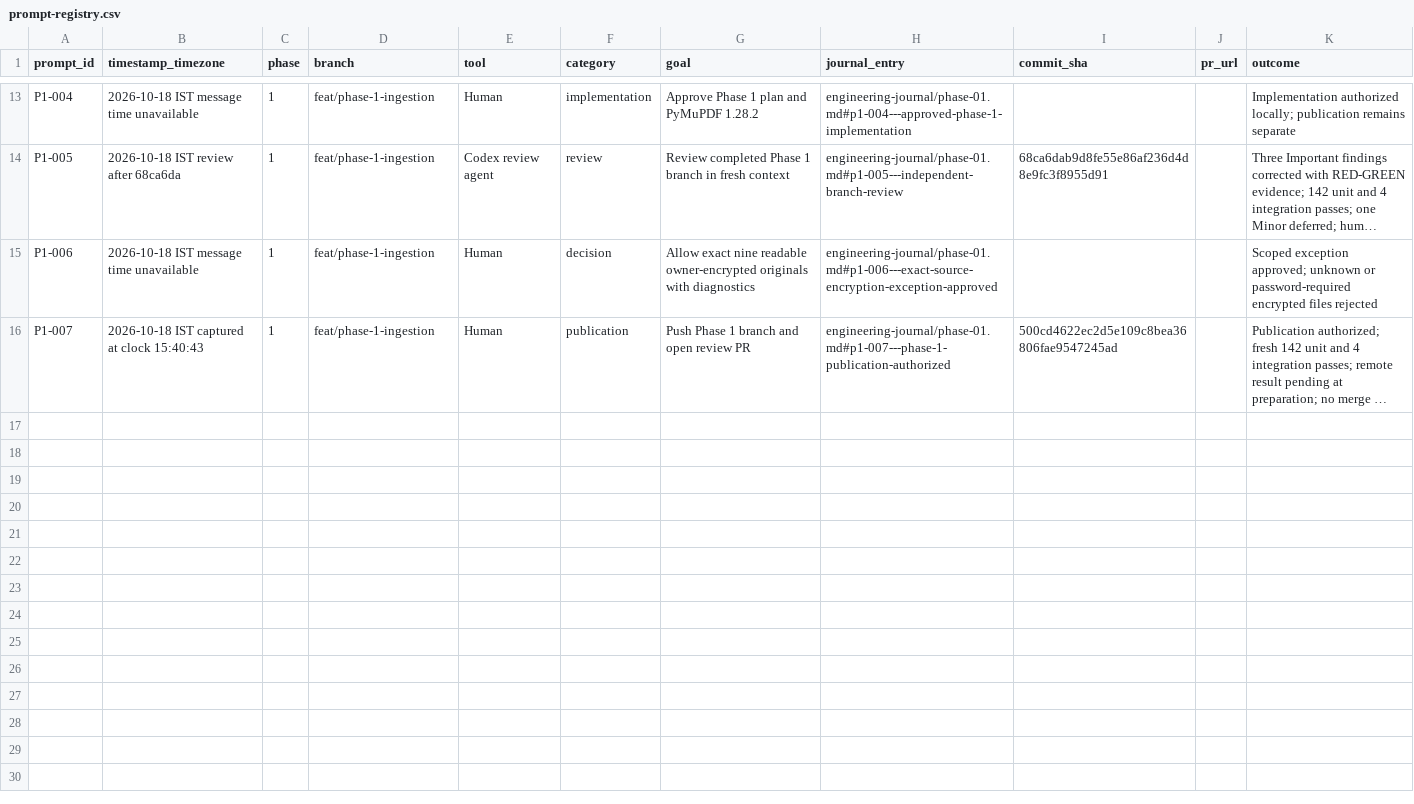
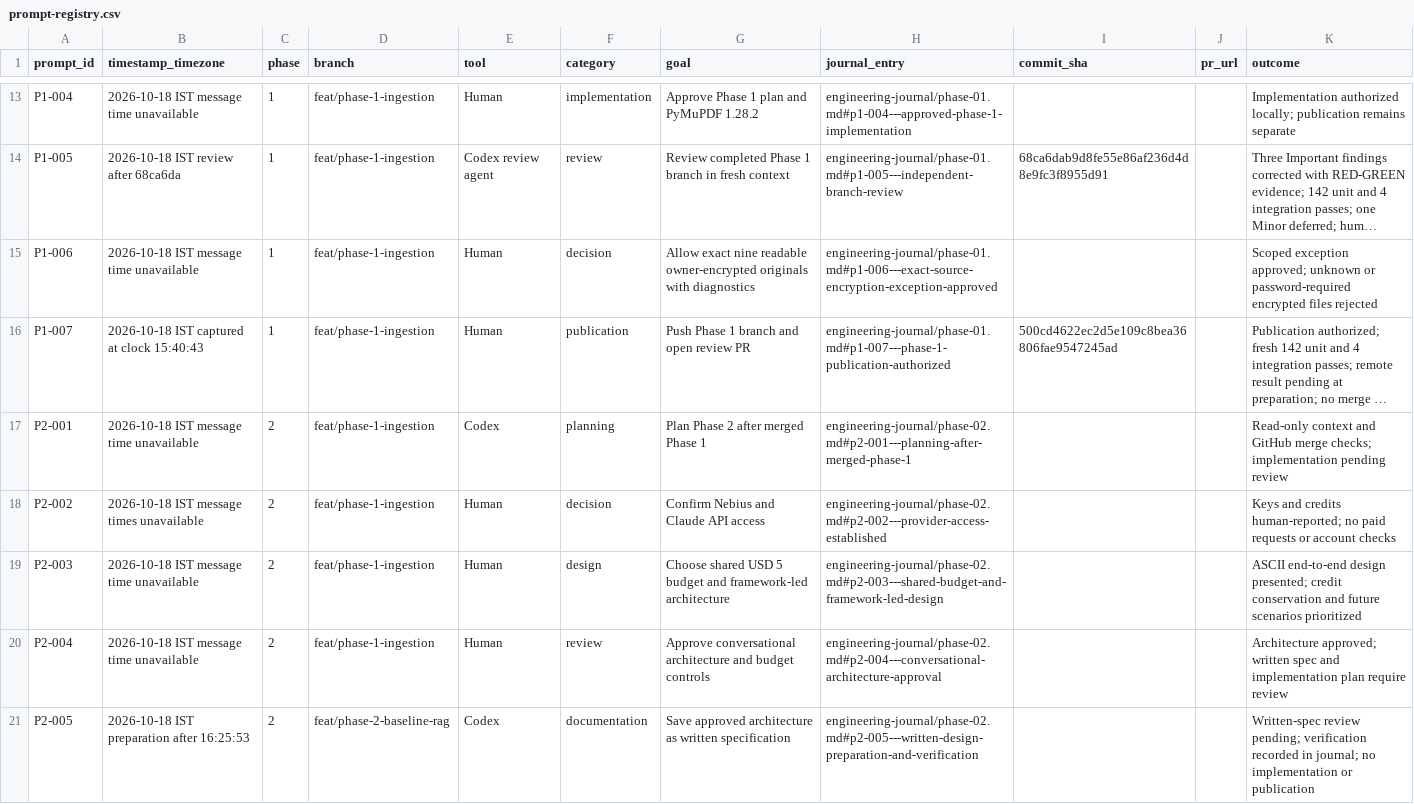
Before and after one commit to Natarajan92/finsight-ai, a CSV file: docs/prompt-registry.csv, drawn as a sheet; only a part is shown, gaps mark what is left out; long unchanged cells end in …; the diff names each change by its address in the sheet, - before the commit and + after, or states it on an @@ line.

Commit message:
docs: specify Phase 2 baseline RAG architecture

```diff
--- a/docs/prompt-registry.csv
+++ b/docs/prompt-registry.csv
+row 17: P2-001 | 2026-10-18 IST message time unavailable | 2 | feat/phase-1-ingestion | Codex | planning | Plan Phase 2 after merged Phase 1 | engineering-journal/phase-02.md#p2-001---planning-after-merged-phase-1 |  |  | Read-only context and GitHub merge checks; implementation pending review
+row 18: P2-002 | 2026-10-18 IST message times unavailable | 2 | feat/phase-1-ingestion | Human | decision | Confirm Nebius and Claude API access | engineering-journal/phase-02.md#p2-002---provider-access-established |  |  | Keys and credits human-reported; no paid requests or account checks
+row 19: P2-003 | 2026-10-18 IST message time unavailable | 2 | feat/phase-1-ingestion | Human | design | Choose shared USD 5 budget and framework-led architecture | engineering-journal/phase-02.md#p2-003---shared-budget-and-framework-led-design |  |  | ASCII end-to-end design presented; credit conservation and future scenarios prioritized
+row 20: P2-004 | 2026-10-18 IST message time unavailable | 2 | feat/phase-1-ingestion | Human | review | Approve conversational architecture and budget controls | engineering-journal/phase-02.md#p2-004---conversational-architecture-approval |  |  | Architecture approved; written spec and implementation plan require review
+row 21: P2-005 | 2026-10-18 IST preparation after 16:25:53 | 2 | feat/phase-2-baseline-rag | Codex | documentation | Save approved architecture as written specification | engineering-journal/phase-02.md#p2-005---written-design-preparation-and-verification |  |  | Written-spec review pending; verification recorded in journal; no implementation or publication
```
Also changed, not shown: 3 other files.
